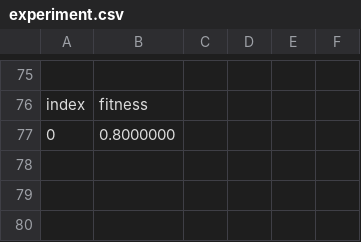
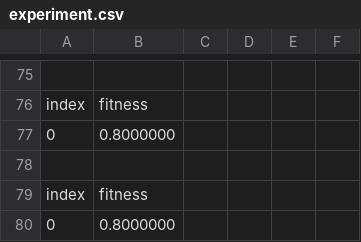
Before and after one commit to brunonmachado/SBSTFrame, a CSV file: results/experiment.csv, drawn as a sheet; only a part is shown, gaps mark what is left out.

```diff
--- a/results/experiment.csv
+++ b/results/experiment.csv
@@ -77 +77,4 @@
 "0";"0.8000000";
+
+"index";"fitness";
+"0";"0.8000000";
```
Also changed, not shown: 1 other file.
